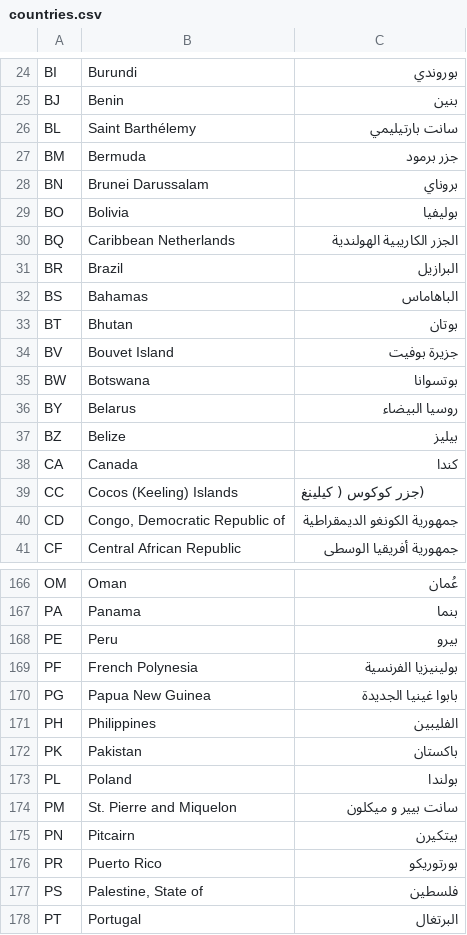
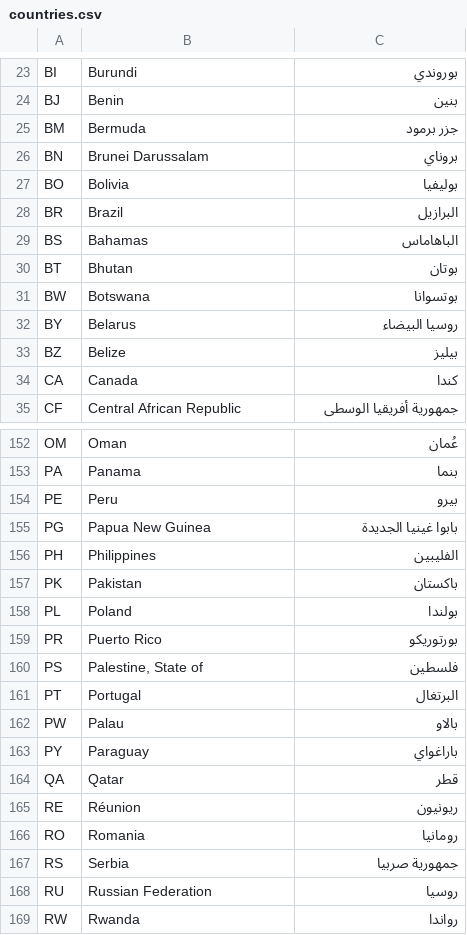
Before and after one commit to Searchinmena/searchinmena, a CSV file: db/seeds/countries.csv, drawn as a sheet; only a part is shown, gaps mark what is left out; the shorter side is filled out with more unchanged rows; the diff covers the shown part only.

Commit message:
Update countries.csv

```diff
--- a/db/seeds/countries.csv
+++ b/db/seeds/countries.csv
@@ -25,3 +24,2 @@ BI,Burundi,بوروندي
 BJ,Benin,بنين
-BL,Saint Barthélemy,سانت بارتيليمي
 BM,Bermuda,جزر برمود
@@ -29,3 +27,2 @@ BN,Brunei Darussalam,بروناي
 BO,Bolivia,بوليفيا
-BQ,Caribbean Netherlands,الجزر الكاريبية الهولندية
 BR,Brazil,البرازيل
@@ -33,3 +30,2 @@ BS,Bahamas,الباهاماس
 BT,Bhutan,بوتان
-BV,Bouvet Island,جزيرة بوفيت
 BW,Botswana,بوتسوانا
@@ -38,4 +34,2 @@ BZ,Belize,بيليز
 CA,Canada,كندا
-CC,Cocos (Keeling) Islands,(جزر كوكوس ( كيلينغ
-CD,"Congo, Democratic Republic of",جمهورية الكونغو الديمقراطية
 CF,Central African Republic,جمهورية أفريقيا الوسطى
@@ -168,3 +154,2 @@ PA,Panama,بنما
 PE,Peru,بيرو
-PF,French Polynesia,بولينيزيا الفرنسية
 PG,Papua New Guinea,بابوا غينيا الجديدة
@@ -173,4 +158,2 @@ PK,Pakistan,باكستان
 PL,Poland,بولندا
-PM,St. Pierre and Miquelon,سانت بيير و ميكلون
-PN,Pitcairn,بيتكيرن
 PR,Puerto Rico,بورتوريكو
```
Also changed, not shown: 11 removed rows elsewhere in this file.
